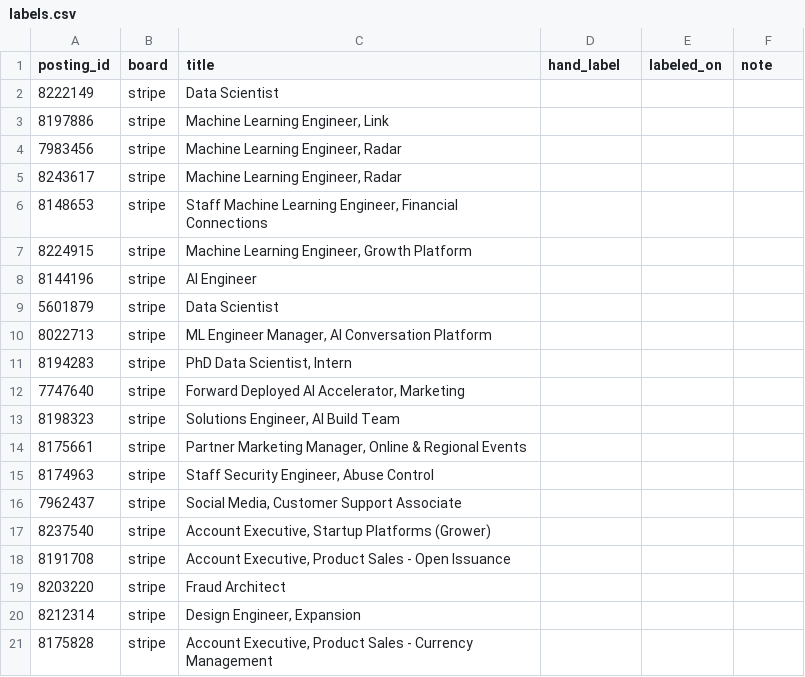
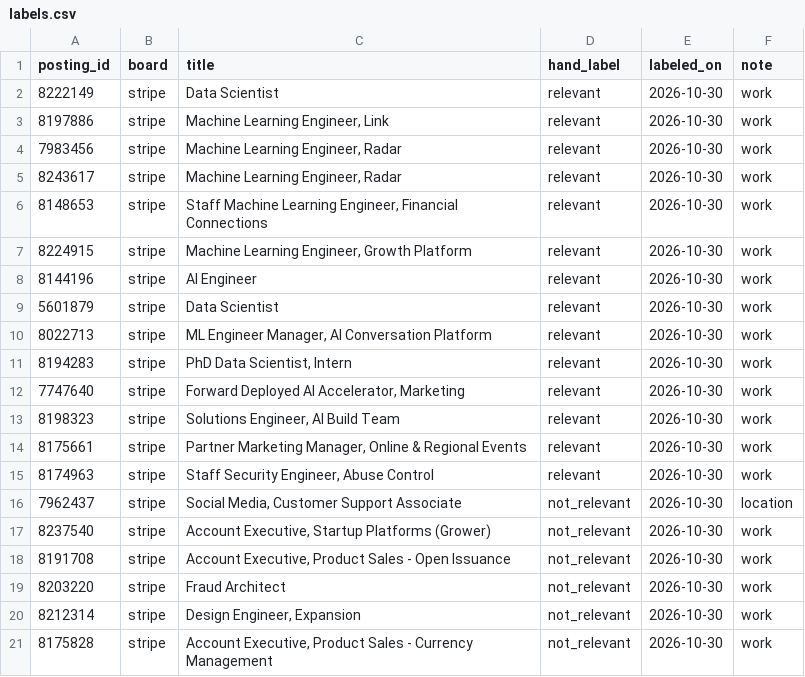
Before and after one commit to DeepakKTS/INFO-7375-Prompt-Engineering-Agentic-AI, a CSV file: fall2026/deepak-kumaran-ts/js1-contract-and-watch/labels/labels.csv, drawn as a sheet.

Commit message:
JS1: 20 hand labels (mine), before any Claude call on them

```diff
--- a/fall2026/deepak-kumaran-ts/js1-contract-and-watch/labels/labels.csv
+++ b/fall2026/deepak-kumaran-ts/js1-contract-and-watch/labels/labels.csv
@@ -1,21 +1,21 @@
 posting_id,board,title,hand_label,labeled_on,note
-8222149,stripe,Data Scientist,,,
-8197886,stripe,"Machine Learning Engineer, Link",,,
-7983456,stripe,"Machine Learning Engineer, Radar",,,
-8243617,stripe,"Machine Learning Engineer, Radar",,,
-8148653,stripe,"Staff Machine Learning Engineer, Financial Connections",,,
-8224915,stripe,"Machine Learning Engineer, Growth Platform",,,
-8144196,stripe,AI Engineer,,,
-5601879,stripe,Data Scientist,,,
-8022713,stripe,"ML Engineer Manager, AI Conversation Platform",,,
-8194283,stripe,"PhD Data Scientist, Intern",,,
-7747640,stripe,"Forward Deployed AI Accelerator, Marketing",,,
-8198323,stripe,"Solutions Engineer, AI Build Team ",,,
-8175661,stripe,"Partner Marketing Manager, Online & Regional Events",,,
-8174963,stripe,"Staff Security Engineer, Abuse Control",,,
-7962437,stripe,"Social Media, Customer Support Associate",,,
-8237540,stripe,"Account Executive, Startup Platforms (Grower)",,,
-8191708,stripe,"Account Executive, Product Sales - Open Issuance",,,
-8203220,stripe,Fraud Architect,,,
-8212314,stripe,"Design Engineer, Expansion",,,
-8175828,stripe,"Account Executive, Product Sales - Currency Management",,,
+8222149,stripe,Data Scientist,relevant,2026-10-30,work
+8197886,stripe,"Machine Learning Engineer, Link",relevant,2026-10-30,work
+7983456,stripe,"Machine Learning Engineer, Radar",relevant,2026-10-30,work
+8243617,stripe,"Machine Learning Engineer, Radar",relevant,2026-10-30,work
+8148653,stripe,"Staff Machine Learning Engineer, Financial Connections",relevant,2026-10-30,work
+8224915,stripe,"Machine Learning Engineer, Growth Platform",relevant,2026-10-30,work
+8144196,stripe,AI Engineer,relevant,2026-10-30,work
+5601879,stripe,Data Scientist,relevant,2026-10-30,work
+8022713,stripe,"ML Engineer Manager, AI Conversation Platform",relevant,2026-10-30,work
+8194283,stripe,"PhD Data Scientist, Intern",relevant,2026-10-30,work
+7747640,stripe,"Forward Deployed AI Accelerator, Marketing",relevant,2026-10-30,work
+8198323,stripe,"Solutions Engineer, AI Build Team ",relevant,2026-10-30,work
+8175661,stripe,"Partner Marketing Manager, Online & Regional Events",relevant,2026-10-30,work
+8174963,stripe,"Staff Security Engineer, Abuse Control",relevant,2026-10-30,work
+7962437,stripe,"Social Media, Customer Support Associate",not_relevant,2026-10-30,location
+8237540,stripe,"Account Executive, Startup Platforms (Grower)",not_relevant,2026-10-30,work
+8191708,stripe,"Account Executive, Product Sales - Open Issuance",not_relevant,2026-10-30,work
+8203220,stripe,Fraud Architect,not_relevant,2026-10-30,work
+8212314,stripe,"Design Engineer, Expansion",not_relevant,2026-10-30,work
+8175828,stripe,"Account Executive, Product Sales - Currency Management",not_relevant,2026-10-30,work
```
